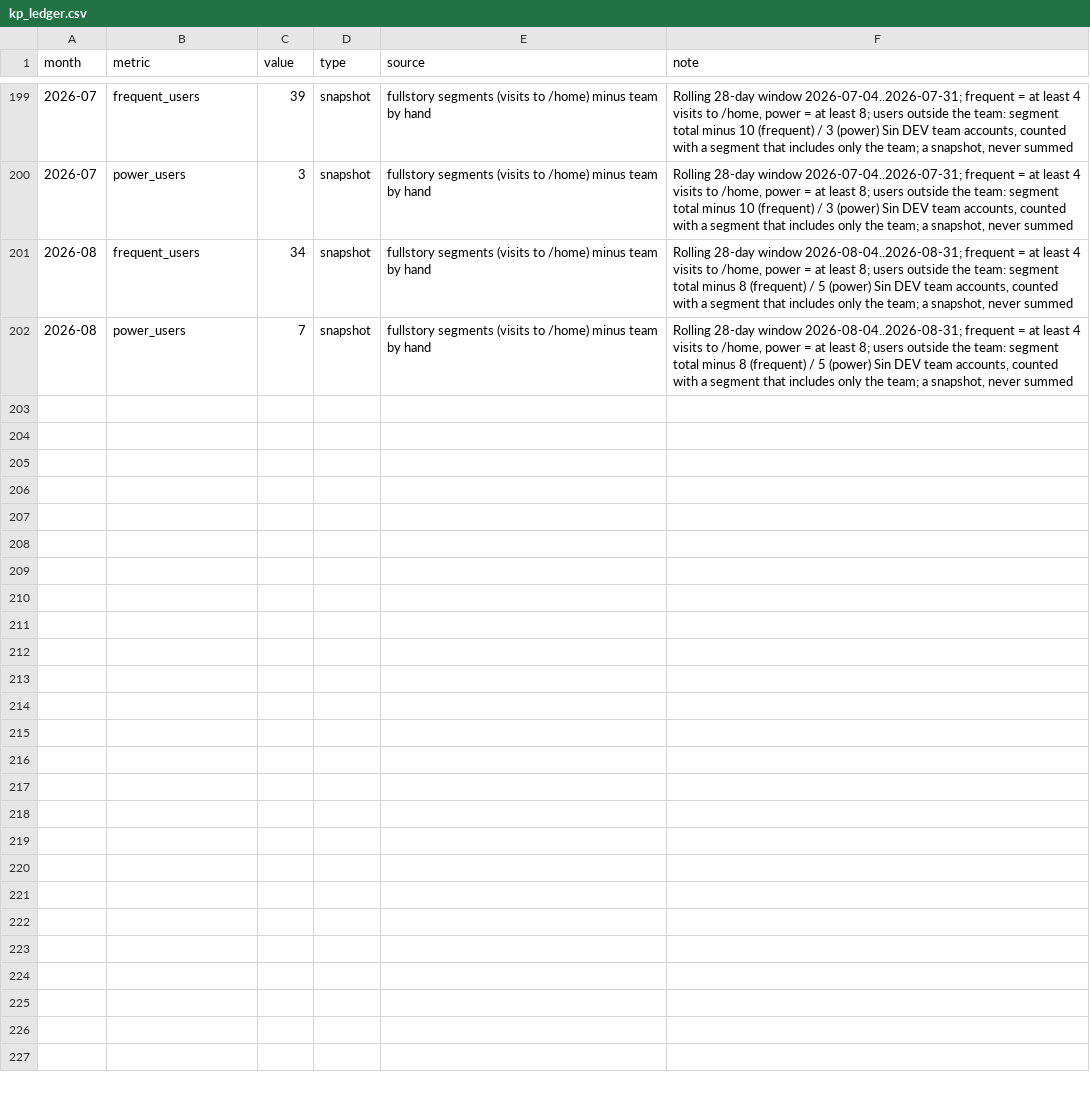
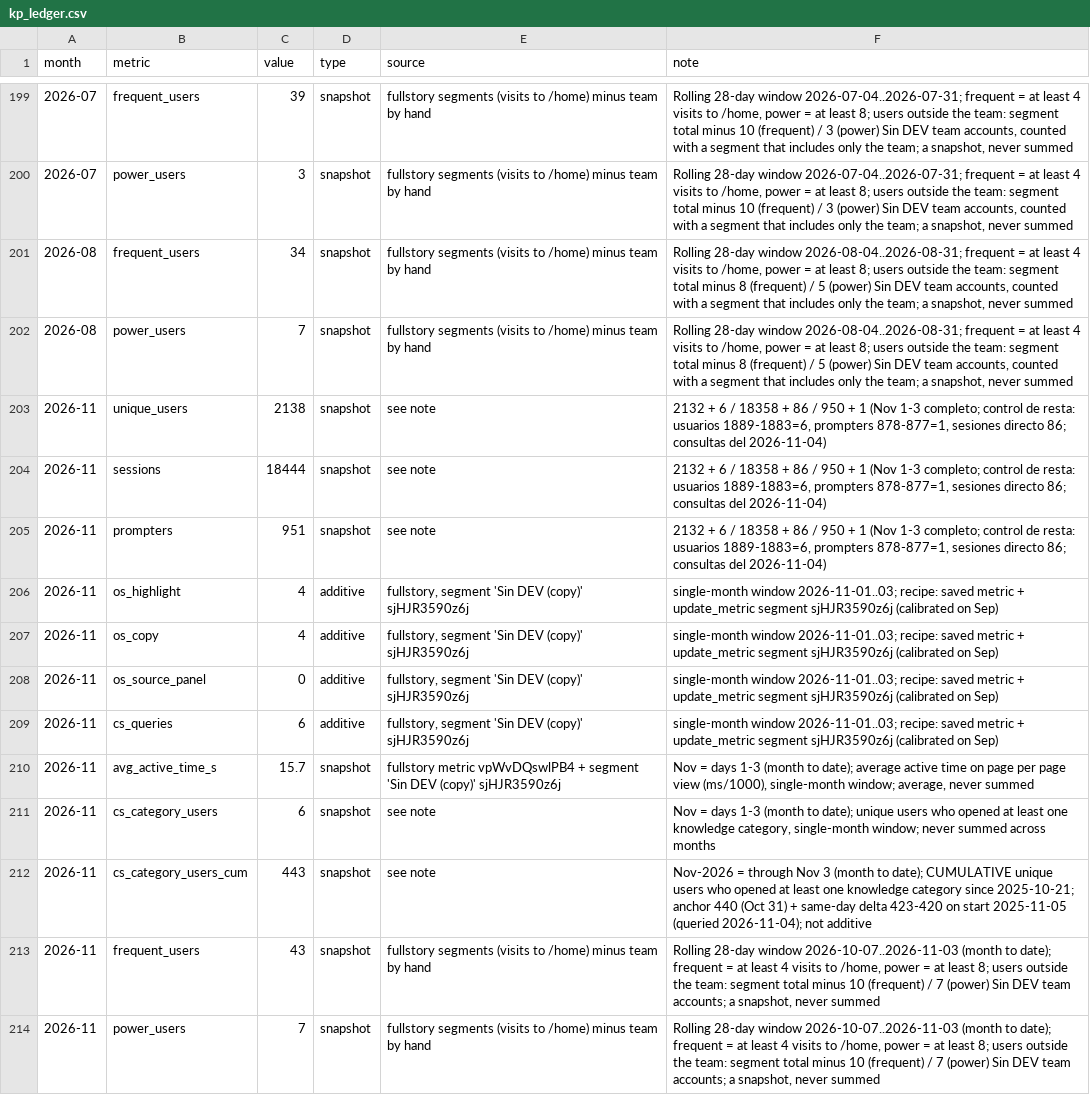
Before and after one commit to jimenasalinasg/KPsmoketest, a CSV file: data/kp_ledger.csv, drawn as a sheet; only a part is shown, gaps mark what is left out; the diff names each change by its address in the sheet, - before the commit and + after, or states it on an @@ line.

```diff
--- a/data/kp_ledger.csv
+++ b/data/kp_ledger.csv
+row 203: 2026-11 | unique_users | 2138 | snapshot | see note | 2132 + 6 / 18358 + 86 / 950 + 1 (Nov 1-3 completo; control de resta: usuarios 1889-1883=6, prompters 878-877=1, sesiones directo 86; consultas del 2026-11-04)
+row 204: 2026-11 | sessions | 18444 | snapshot | see note | 2132 + 6 / 18358 + 86 / 950 + 1 (Nov 1-3 completo; control de resta: usuarios 1889-1883=6, prompters 878-877=1, sesiones directo 86; consultas del 2026-11-04)
+row 205: 2026-11 | prompters | 951 | snapshot | see note | 2132 + 6 / 18358 + 86 / 950 + 1 (Nov 1-3 completo; control de resta: usuarios 1889-1883=6, prompters 878-877=1, sesiones directo 86; consultas del 2026-11-04)
+row 206: 2026-11 | os_highlight | 4 | additive | fullstory, segment 'Sin DEV (copy)' sjHJR3590z6j | single-month window 2026-11-01..03; recipe: saved metric + update_metric segment sjHJR3590z6j (calibrated on Sep)
+row 207: 2026-11 | os_copy | 4 | additive | fullstory, segment 'Sin DEV (copy)' sjHJR3590z6j | single-month window 2026-11-01..03; recipe: saved metric + update_metric segment sjHJR3590z6j (calibrated on Sep)
+row 208: 2026-11 | os_source_panel | 0 | additive | fullstory, segment 'Sin DEV (copy)' sjHJR3590z6j | single-month window 2026-11-01..03; recipe: saved metric + update_metric segment sjHJR3590z6j (calibrated on Sep)
+row 209: 2026-11 | cs_queries | 6 | additive | fullstory, segment 'Sin DEV (copy)' sjHJR3590z6j | single-month window 2026-11-01..03; recipe: saved metric + update_metric segment sjHJR3590z6j (calibrated on Sep)
+row 210: 2026-11 | avg_active_time_s | 15.7 | snapshot | fullstory metric vpWvDQswlPB4 + segment 'Sin DEV (copy)' sjHJR3590z6j | Nov = days 1-3 (month to date); average active time on page per page view (ms/1000), single-month window; average, never summed
+row 211: 2026-11 | cs_category_users | 6 | snapshot | see note | Nov = days 1-3 (month to date); unique users who opened at least one knowledge category, single-month window; never summed across months
+row 212: 2026-11 | cs_category_users_cum | 443 | snapshot | see note | Nov-2026 = through Nov 3 (month to date); CUMULATIVE unique users who opened at least one knowledge category since 2025-10-21; anchor 440 (Oct 31) + same-day delta 423-420 on start 2025-11-05 (queried 2026-11-04); not additive
+row 213: 2026-11 | frequent_users | 43 | snapshot | fullstory segments (visits to /home) minus team by hand | Rolling 28-day window 2026-10-07..2026-11-03 (month to date); frequent = at least 4 visits to /home, power = at least 8; users outside the team: segment total minus 10 (frequent) / 7 (power) Sin DEV team accounts; a snapshot, never summed
+row 214: 2026-11 | power_users | 7 | snapshot | fullstory segments (visits to /home) minus team by hand | Rolling 28-day window 2026-10-07..2026-11-03 (month to date); frequent = at least 4 visits to /home, power = at least 8; users outside the team: segment total minus 10 (frequent) / 7 (power) Sin DEV team accounts; a snapshot, never summed
```
Also changed, not shown: 3 other files.
